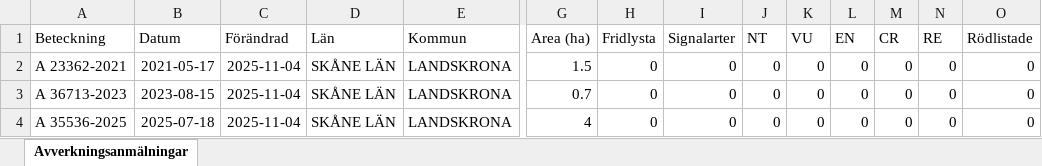
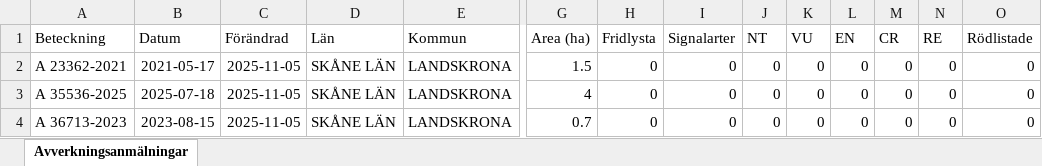
Before and after one commit to klasma/Logging_1282, an Excel workbook: Översikt LANDSKRONA.xlsx, sheet Avverkningsanmälningar, drawn as a sheet; only a part is shown, gaps mark what is left out; values as stored, in another font and other column widths than the file's, no borders; removed rows and columns are numbered as before the commit, all else as after; rows hold the shown columns only; the diff names each change by its address in the sheet, - before the commit and + after, or states it on an @@ line.

```diff
--- a/Översikt LANDSKRONA.xlsx (sheet Avverkningsanmälningar)
+++ b/Översikt LANDSKRONA.xlsx (sheet Avverkningsanmälningar)
-C2 (Förändrad): 2025-11-04
+C2 (Förändrad): 2025-11-05
-row 3: A 36713-2023 | 2023-08-15 | 2025-11-04 | SKÅNE LÄN | LANDSKRONA | 0.7 | 0 | 0 | 0 | 0 | 0 | 0 | 0 | 0
-C3 (Förändrad): 2025-11-04
+C3 (Förändrad): 2025-11-05
+row 4: A 36713-2023 | 2023-08-15 | 2025-11-05 | SKÅNE LÄN | LANDSKRONA | 0.7 | 0 | 0 | 0 | 0 | 0 | 0 | 0 | 0
```
Also changed, not shown: 1 other file.
